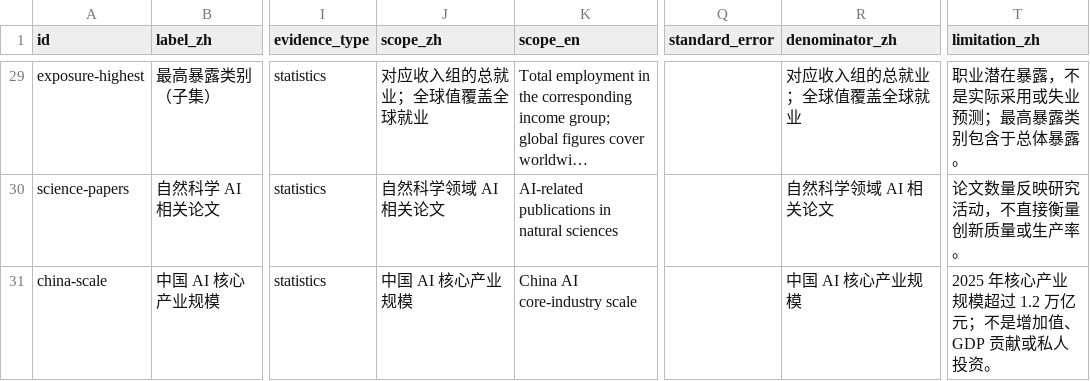
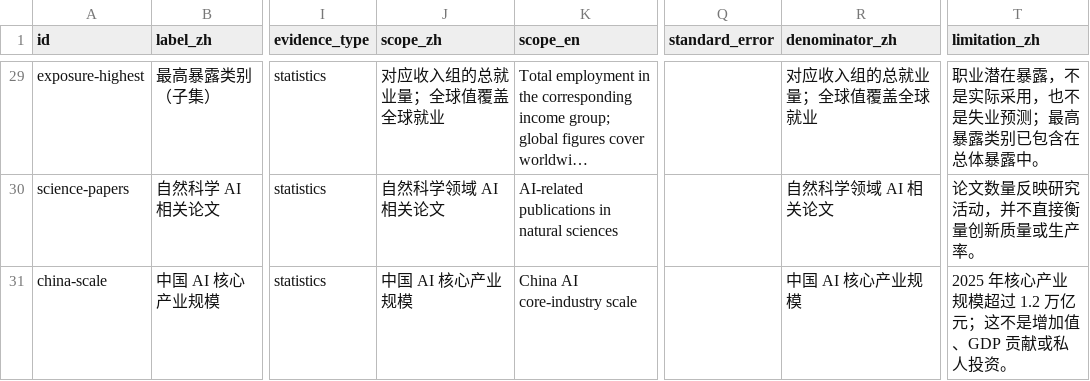
Before and after one commit to InvalidNamee/vis-hw, a CSV file: public/data/hw02/indicators.csv, drawn as a sheet; only a part is shown, gaps mark what is left out; long unchanged cells end in …; the diff covers the shown part only; the diff names each change by its address in the sheet, - before the commit and + after, or states it on an @@ line.

```diff
--- a/public/data/hw02/indicators.csv
+++ b/public/data/hw02/indicators.csv
-J29 (scope_zh): 对应收入组的总就业；全球值覆盖全球就业
+J29 (scope_zh): 对应收入组的总就业量；全球值覆盖全球就业
-R29 (denominator_zh): 对应收入组的总就业；全球值覆盖全球就业
+R29 (denominator_zh): 对应收入组的总就业量；全球值覆盖全球就业
-T29 (limitation_zh): 职业潜在暴露，不是实际采用或失业预测；最高暴露类别包含于总体暴露。
+T29 (limitation_zh): 职业潜在暴露，不是实际采用，也不是失业预测；最高暴露类别已包含在总体暴露中。
-T30 (limitation_zh): 论文数量反映研究活动，不直接衡量创新质量或生产率。
+T30 (limitation_zh): 论文数量反映研究活动，并不直接衡量创新质量或生产率。
-T31 (limitation_zh): 2025 年核心产业规模超过 1.2 万亿元；不是增加值、GDP 贡献或私人投资。
+T31 (limitation_zh): 2025 年核心产业规模超过 1.2 万亿元；这不是增加值、GDP 贡献或私人投资。
```
Also changed, not shown: 56 edited cells elsewhere in this file, 27 other files.
